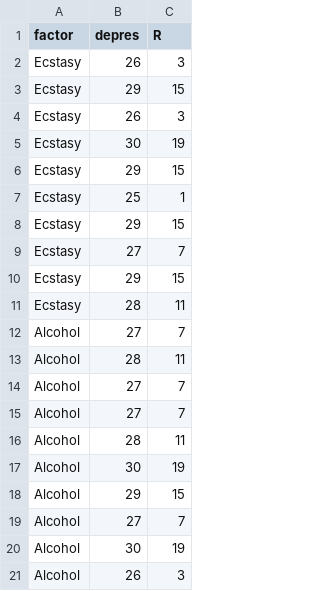
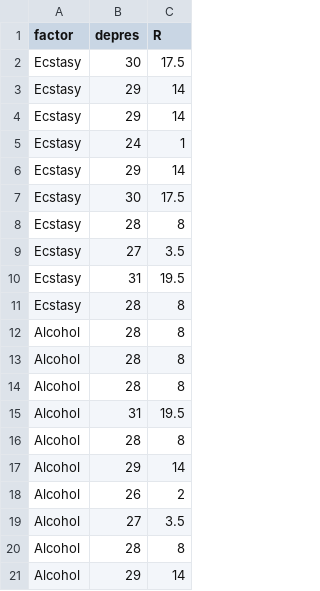
Before and after one commit to ShKlinkenberg/statistics-lectures, a CSV file: topics/wilcoxon_rank_sum_test/mann-whitney.csv, drawn as a sheet.

```diff
--- a/topics/wilcoxon_rank_sum_test/mann-whitney.csv
+++ b/topics/wilcoxon_rank_sum_test/mann-whitney.csv
@@ -1,21 +1,21 @@
 "factor","depres","R"
-"Ecstasy",26,3
-"Ecstasy",29,15
-"Ecstasy",26,3
-"Ecstasy",30,19
-"Ecstasy",29,15
-"Ecstasy",25,1
-"Ecstasy",29,15
-"Ecstasy",27,7
-"Ecstasy",29,15
-"Ecstasy",28,11
-"Alcohol",27,7
-"Alcohol",28,11
-"Alcohol",27,7
-"Alcohol",27,7
-"Alcohol",28,11
-"Alcohol",30,19
-"Alcohol",29,15
-"Alcohol",27,7
-"Alcohol",30,19
-"Alcohol",26,3
+"Ecstasy",30,17.5
+"Ecstasy",29,14
+"Ecstasy",29,14
+"Ecstasy",24,1
+"Ecstasy",29,14
+"Ecstasy",30,17.5
+"Ecstasy",28,8
+"Ecstasy",27,3.5
+"Ecstasy",31,19.5
+"Ecstasy",28,8
+"Alcohol",28,8
+"Alcohol",28,8
+"Alcohol",28,8
+"Alcohol",31,19.5
+"Alcohol",28,8
+"Alcohol",29,14
+"Alcohol",26,2
+"Alcohol",27,3.5
+"Alcohol",28,8
+"Alcohol",29,14
```
Also changed, not shown: 15 other files.
